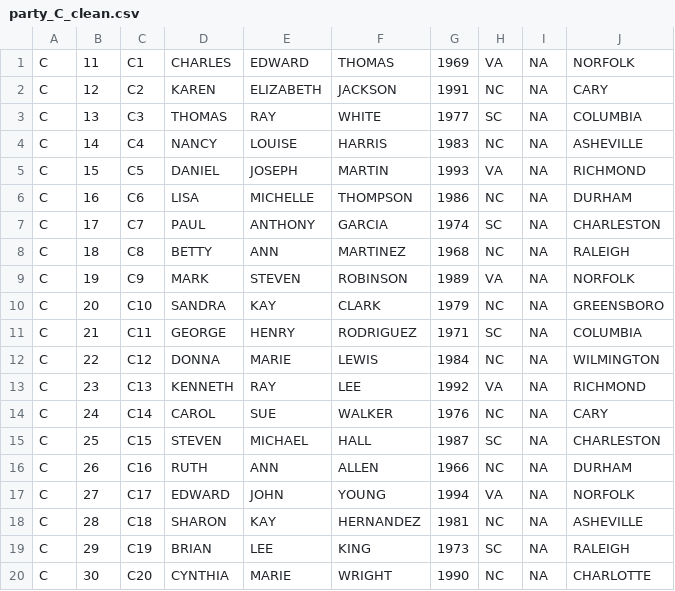
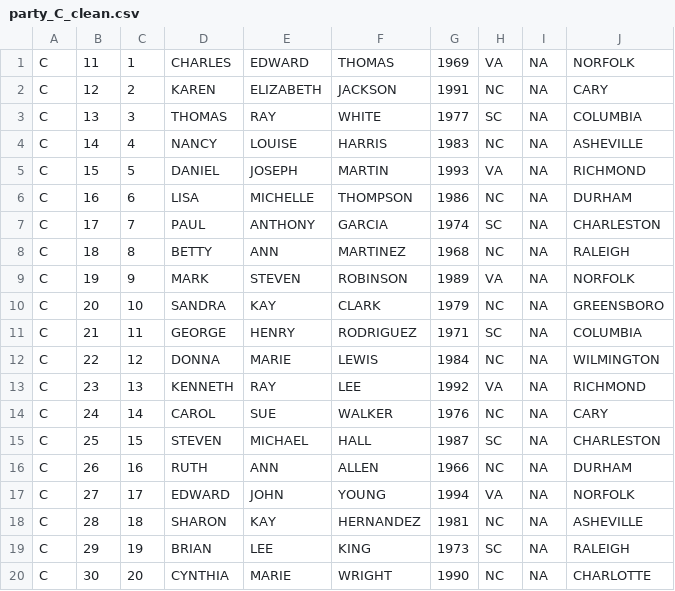
Before and after one commit to giove29/PPRL-PRIMAT, a CSV file: primat-master/primat-examples/src/main/resources/synthetic_ncvr/party_C_clean.csv, drawn as a sheet.

```diff
--- a/primat-master/primat-examples/src/main/resources/synthetic_ncvr/party_C_clean.csv
+++ b/primat-master/primat-examples/src/main/resources/synthetic_ncvr/party_C_clean.csv
@@ -1,20 +1,20 @@
-C;11;C1;CHARLES;EDWARD;THOMAS;1969;VA;NA;NORFOLK
-C;12;C2;KAREN;ELIZABETH;JACKSON;1991;NC;NA;CARY
-C;13;C3;THOMAS;RAY;WHITE;1977;SC;NA;COLUMBIA
-C;14;C4;NANCY;LOUISE;HARRIS;1983;NC;NA;ASHEVILLE
-C;15;C5;DANIEL;JOSEPH;MARTIN;1993;VA;NA;RICHMOND
-C;16;C6;LISA;MICHELLE;THOMPSON;1986;NC;NA;DURHAM
-C;17;C7;PAUL;ANTHONY;GARCIA;1974;SC;NA;CHARLESTON
-C;18;C8;BETTY;ANN;MARTINEZ;1968;NC;NA;RALEIGH
-C;19;C9;MARK;STEVEN;ROBINSON;1989;VA;NA;NORFOLK
-C;20;C10;SANDRA;KAY;CLARK;1979;NC;NA;GREENSBORO
-C;21;C11;GEORGE;HENRY;RODRIGUEZ;1971;SC;NA;COLUMBIA
-C;22;C12;DONNA;MARIE;LEWIS;1984;NC;NA;WILMINGTON
-C;23;C13;KENNETH;RAY;LEE;1992;VA;NA;RICHMOND
-C;24;C14;CAROL;SUE;WALKER;1976;NC;NA;CARY
-C;25;C15;STEVEN;MICHAEL;HALL;1987;SC;NA;CHARLESTON
-C;26;C16;RUTH;ANN;ALLEN;1966;NC;NA;DURHAM
-C;27;C17;EDWARD;JOHN;YOUNG;1994;VA;NA;NORFOLK
-C;28;C18;SHARON;KAY;HERNANDEZ;1981;NC;NA;ASHEVILLE
-C;29;C19;BRIAN;LEE;KING;1973;SC;NA;RALEIGH
-C;30;C20;CYNTHIA;MARIE;WRIGHT;1990;NC;NA;CHARLOTTE
+C;11;1;CHARLES;EDWARD;THOMAS;1969;VA;NA;NORFOLK
+C;12;2;KAREN;ELIZABETH;JACKSON;1991;NC;NA;CARY
+C;13;3;THOMAS;RAY;WHITE;1977;SC;NA;COLUMBIA
+C;14;4;NANCY;LOUISE;HARRIS;1983;NC;NA;ASHEVILLE
+C;15;5;DANIEL;JOSEPH;MARTIN;1993;VA;NA;RICHMOND
+C;16;6;LISA;MICHELLE;THOMPSON;1986;NC;NA;DURHAM
+C;17;7;PAUL;ANTHONY;GARCIA;1974;SC;NA;CHARLESTON
+C;18;8;BETTY;ANN;MARTINEZ;1968;NC;NA;RALEIGH
+C;19;9;MARK;STEVEN;ROBINSON;1989;VA;NA;NORFOLK
+C;20;10;SANDRA;KAY;CLARK;1979;NC;NA;GREENSBORO
+C;21;11;GEORGE;HENRY;RODRIGUEZ;1971;SC;NA;COLUMBIA
+C;22;12;DONNA;MARIE;LEWIS;1984;NC;NA;WILMINGTON
+C;23;13;KENNETH;RAY;LEE;1992;VA;NA;RICHMOND
+C;24;14;CAROL;SUE;WALKER;1976;NC;NA;CARY
+C;25;15;STEVEN;MICHAEL;HALL;1987;SC;NA;CHARLESTON
+C;26;16;RUTH;ANN;ALLEN;1966;NC;NA;DURHAM
+C;27;17;EDWARD;JOHN;YOUNG;1994;VA;NA;NORFOLK
+C;28;18;SHARON;KAY;HERNANDEZ;1981;NC;NA;ASHEVILLE
+C;29;19;BRIAN;LEE;KING;1973;SC;NA;RALEIGH
+C;30;20;CYNTHIA;MARIE;WRIGHT;1990;NC;NA;CHARLOTTE
```
Also changed, not shown: primat-master/primat-examples/src/main/resources/synthetic_ncvr/party_A_clean.csv, primat-master/primat-examples/src/main/resources/synthetic_ncvr/party_A_dirty.csv, 5 other files.
